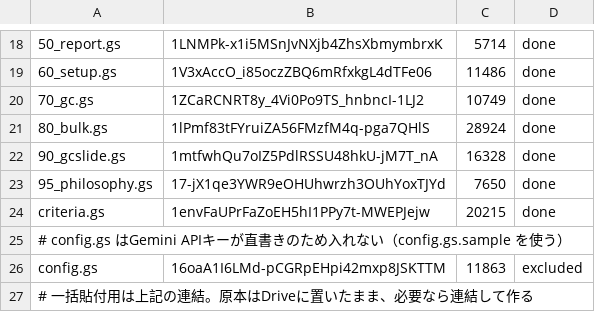
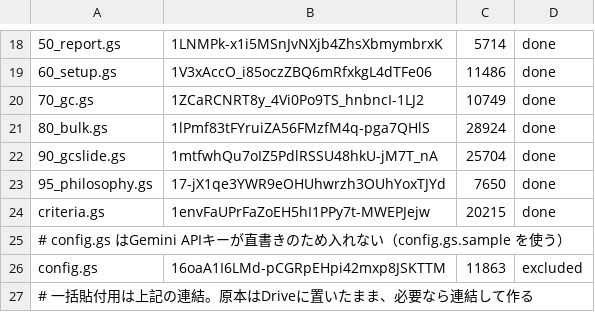
Before and after one commit to kk1284-cpu/sun_cloud, a TSV file: gas/manifest.tsv, drawn as a sheet; only a part is shown, gaps mark what is left out; the diff names each change by its address in the sheet, - before the commit and + after, or states it on an @@ line.

```diff
--- a/gas/manifest.tsv
+++ b/gas/manifest.tsv
-C22: 16328
+C22: 25704
```
Also changed, not shown: 1 other file.
